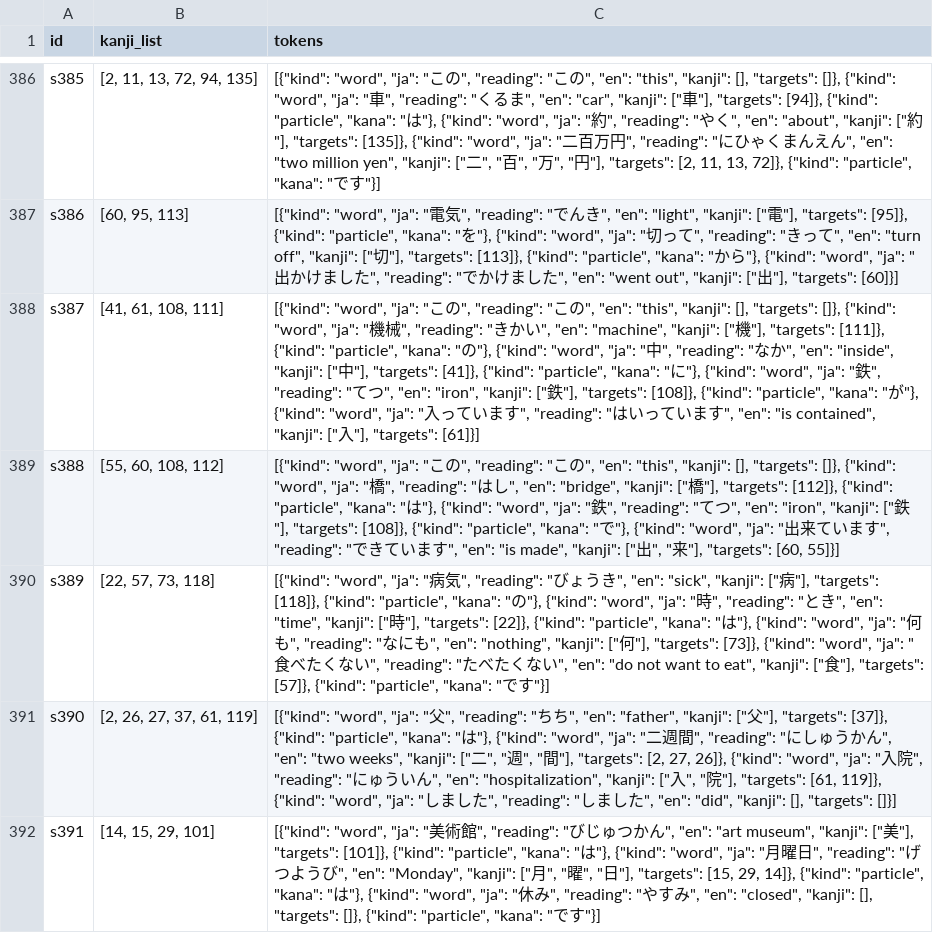
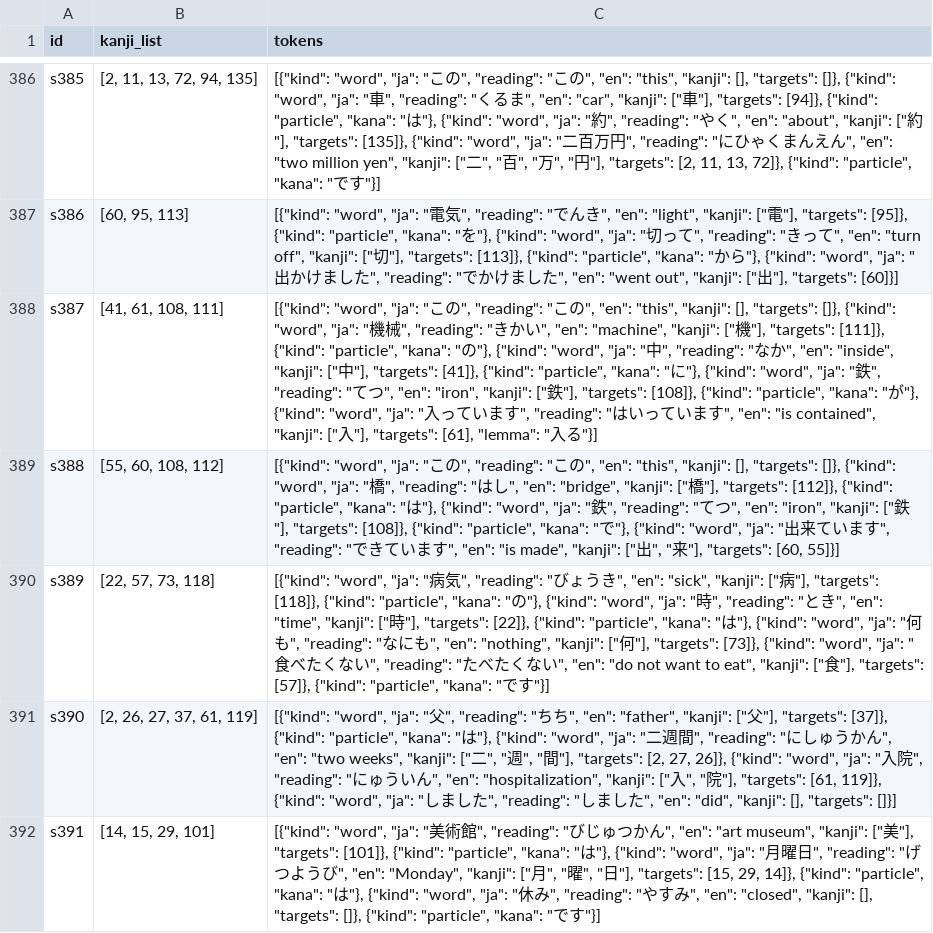
Before and after one commit to nowemoore/anti-duo, a CSV file: dbs/ja_sentences.csv, drawn as a sheet; only a part is shown, gaps mark what is left out; the diff covers the shown part only; the diff names each change by its address in the sheet, - before the commit and + after, or states it on an @@ line.

```diff
--- a/dbs/ja_sentences.csv
+++ b/dbs/ja_sentences.csv
-C388 (tokens): …"], "targets": [61]}]
+C388 (tokens): …"], "targets": [61], "lemma": "入る"}]
```
Also changed, not shown: 41 edited cells elsewhere in this file, dbs/ja_kanji.csv, 8 other files.
